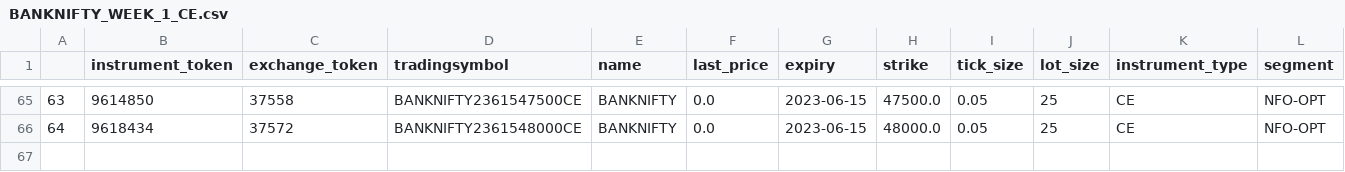
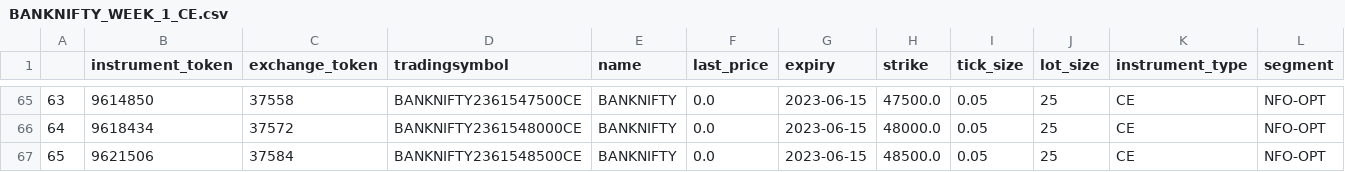
Before and after one commit to AdityaVKarve/Alcubierre_Mk1_OMS, a CSV file: NTDS/Data/BANKNIFTY_WEEK_1_CE.csv, drawn as a sheet; only a part is shown, gaps mark what is left out; rows hold the shown columns only; the diff names each change by its address in the sheet, - before the commit and + after, or states it on an @@ line.

```diff
--- a/NTDS/Data/BANKNIFTY_WEEK_1_CE.csv
+++ b/NTDS/Data/BANKNIFTY_WEEK_1_CE.csv
+row 67: 65 | 9621506 | 37584 | BANKNIFTY2361548500CE | BANKNIFTY | 0.0 | 2023-06-15 | 48500.0 | 0.05 | 25 | CE | NFO-OPT
```
Also changed, not shown: NTDS/Data/BANKNIFTY_WEEK_1_PE.csv, 20 other files.
